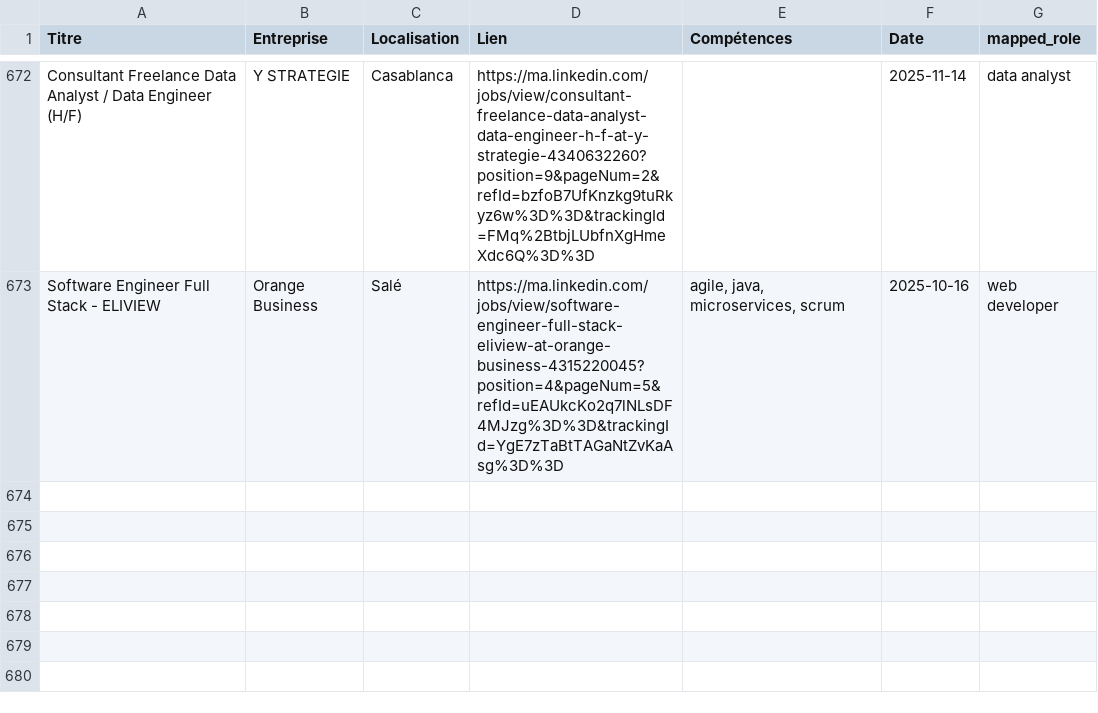
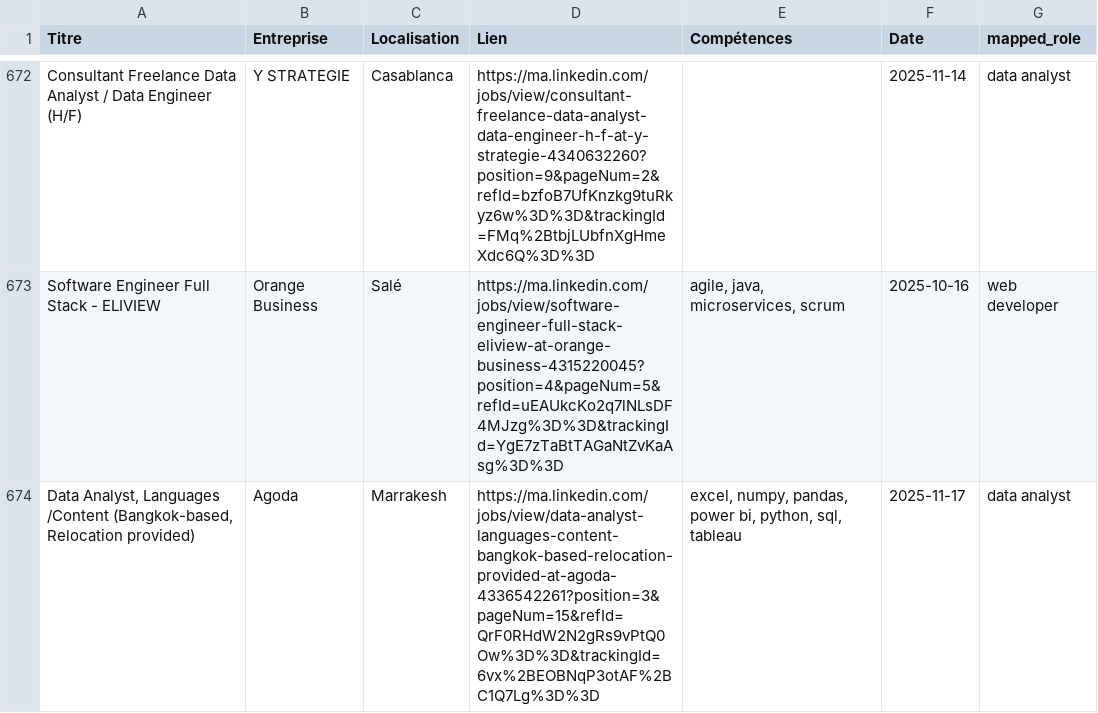
Before and after one commit to mouad-melloul/TechSight, a CSV file: data/dataset_final.csv, drawn as a sheet; only a part is shown, gaps mark what is left out.

```diff
--- a/data/dataset_final.csv
+++ b/data/dataset_final.csv
@@ -674 +674,2 @@ Consultant Freelance Data Analyst / Data Engineer (H/F),Y STRATEGIE,Casablanca,h
 Software Engineer Full Stack - ELIVIEW,Orange Business,Salé,https://ma.linkedin.com/jobs/view/software-engineer-full-stack-eliview-at-orange-business-4315220045?position=4&pageNum=5&refId=uEAUkcKo2q7lNLsDF4MJzg%3D%3D&trackingId=YgE7zTaBtTAGaNtZvKaAsg%3D%3D,"agile, java, microservices, scrum",2025-10-16,web developer
+"Data Analyst, Languages /Content (Bangkok-based, Relocation provided)",Agoda,Marrakesh,https://ma.linkedin.com/jobs/view/data-analyst-languages-content-bangkok-based-relocation-provided-at-agoda-4336542261?position=3&pageNum=15&refId=QrF0RHdW2N2gRs9vPtQ0Ow%3D%3D&trackingId=6vx%2BEOBNqP3otAF%2BC1Q7Lg%3D%3D,"excel, numpy, pandas, power bi, python, sql, tableau",2025-11-17,data analyst
```
